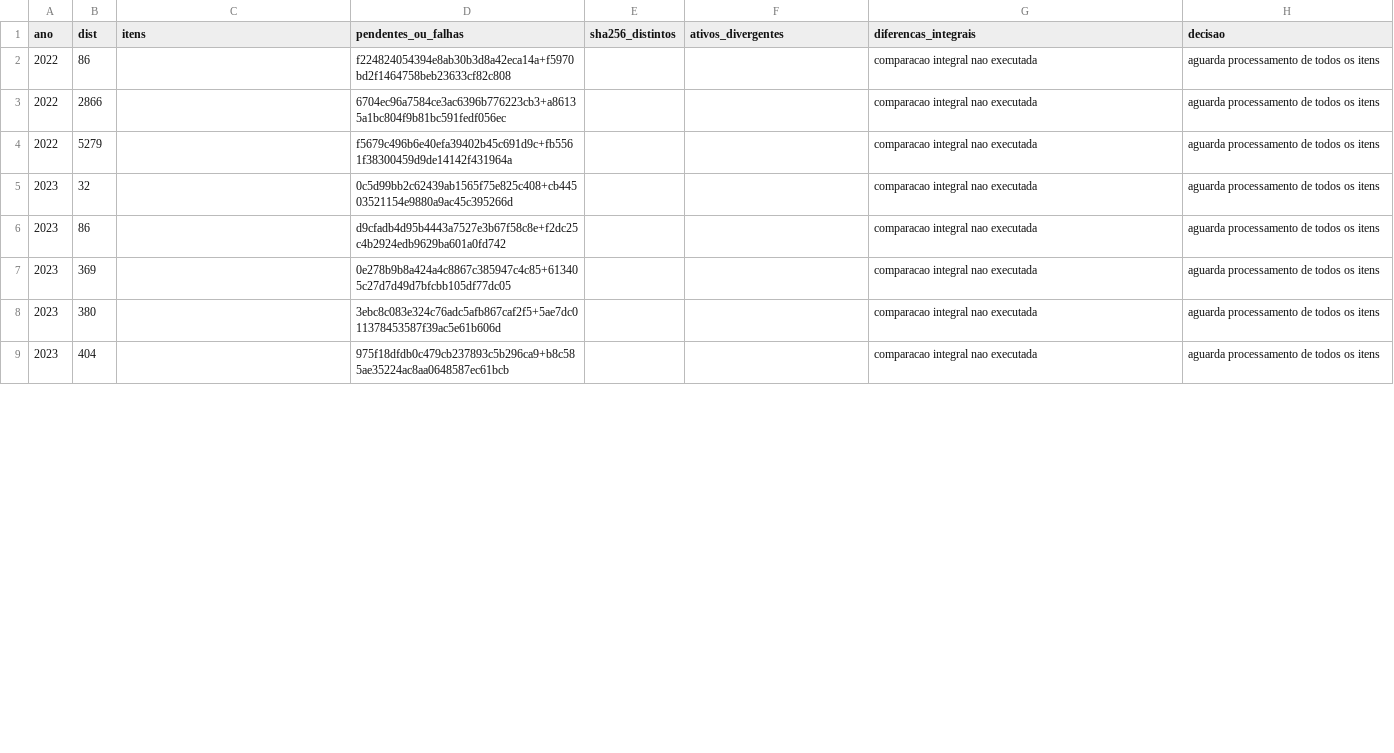
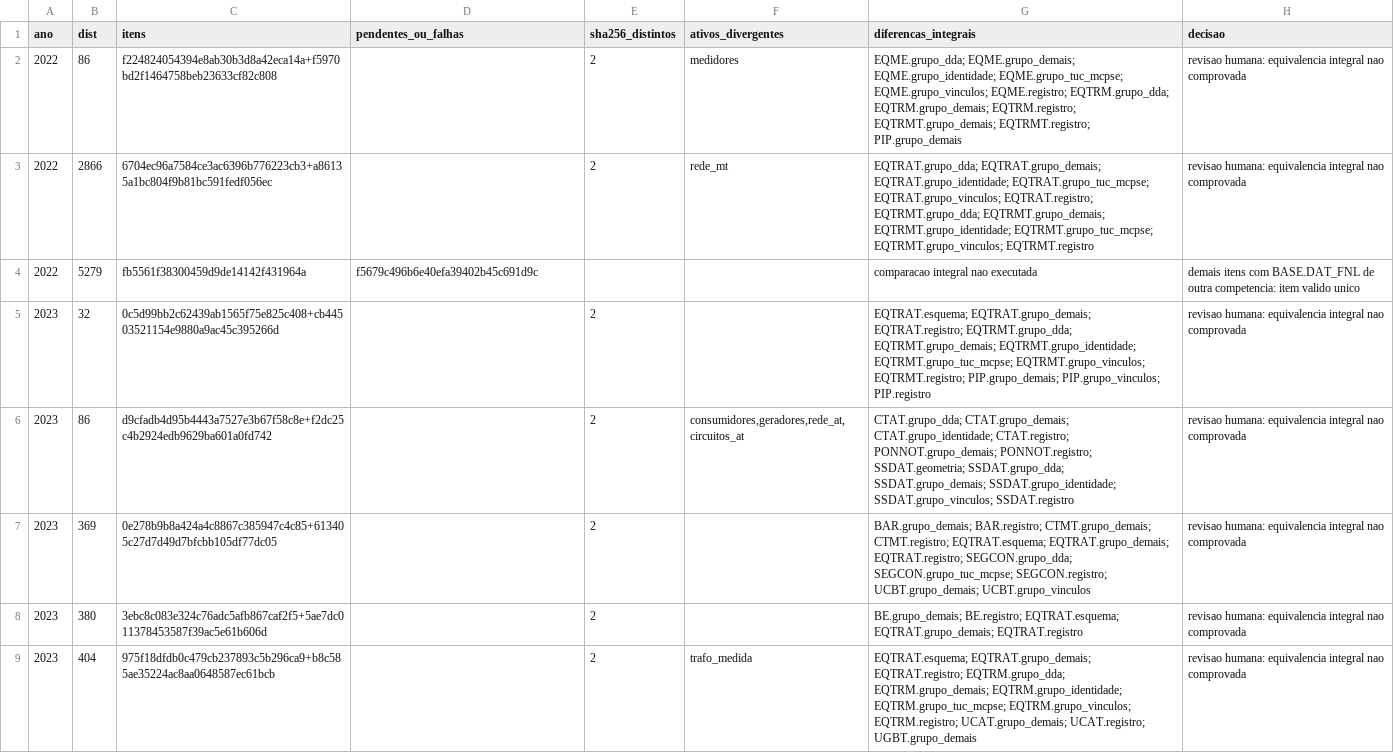
Before and after one commit to artelias/BDGD, a CSV file: nucleo-dados-bdgd/output-historico/2022-2025/qa_publicacoes_multiplas.csv, drawn as a sheet; only a part is shown; the diff covers the shown part only.

```diff
--- a/nucleo-dados-bdgd/output-historico/2022-2025/qa_publicacoes_multiplas.csv
+++ b/nucleo-dados-bdgd/output-historico/2022-2025/qa_publicacoes_multiplas.csv
@@ -1,9 +1,9 @@
 ano,dist,itens,pendentes_ou_falhas,sha256_distintos,ativos_divergentes,diferencas_integrais,decisao
-2022,86,,f224824054394e8ab30b3d8a42eca14a+f5970bd2f1464758beb23633cf82c808,,,comparacao integral nao executada,aguarda processamento de todos os itens
-2022,2866,,6704ec96a7584ce3ac6396b776223cb3+a86135a1bc804f9b81bc591fedf056ec,,,comparacao integral nao executada,aguarda processamento de todos os itens
-2022,5279,,f5679c496b6e40efa39402b45c691d9c+fb5561f38300459d9de14142f431964a,,,comparacao integral nao executada,aguarda processamento de todos os itens
-2023,32,,0c5d99bb2c62439ab1565f75e825c408+cb44503521154e9880a9ac45c395266d,,,comparacao integral nao executada,aguarda processamento de todos os itens
-2023,86,,d9cfadb4d95b4443a7527e3b67f58c8e+f2dc25c4b2924edb9629ba601a0fd742,,,comparacao integral nao executada,aguarda processamento de todos os itens
-2023,369,,0e278b9b8a424a4c8867c385947c4c85+613405c27d7d49d7bfcbb105df77dc05,,,comparacao integral nao executada,aguarda processamento de todos os itens
-2023,380,,3ebc8c083e324c76adc5afb867caf2f5+5ae7dc011378453587f39ac5e61b606d,,,comparacao integral nao executada,aguarda processamento de todos os itens
-2023,404,,975f18dfdb0c479cb237893c5b296ca9+b8c585ae35224ac8aa0648587ec61bcb,,,comparacao integral nao executada,aguarda processamento de todos os itens
+2022,86,f224824054394e8ab30b3d8a42eca14a+f5970bd2f1464758beb23633cf82c808,,2,medidores,EQME.grupo_dda; EQME.grupo_demais; EQME.grupo_identidade; EQME.grupo_tuc_mcpse; EQME.grupo_vinculos; EQME.registro; EQTRM.grupo_dda; EQTRM.grupo_demais; EQTRM.registro; EQTRMT.grupo_demais; EQTRMT.registro; PIP.grupo_demais,revisao humana: equivalencia integral nao comprovada
+2022,2866,6704ec96a7584ce3ac6396b776223cb3+a86135a1bc804f9b81bc591fedf056ec,,2,rede_mt,EQTRAT.grupo_dda; EQTRAT.grupo_demais; EQTRAT.grupo_identidade; EQTRAT.grupo_tuc_mcpse; EQTRAT.grupo_vinculos; EQTRAT.registro; EQTRMT.grupo_dda; EQTRMT.grupo_demais; EQTRMT.grupo_identidade; EQTRMT.grupo_tuc_mcpse; EQTRMT.grupo_vinculos; EQTRMT.registro,revisao humana: equivalencia integral nao comprovada
+2022,5279,fb5561f38300459d9de14142f431964a,f5679c496b6e40efa39402b45c691d9c,,,comparacao integral nao executada,demais itens com BASE.DAT_FNL de outra competencia: item valido unico
+2023,32,0c5d99bb2c62439ab1565f75e825c408+cb44503521154e9880a9ac45c395266d,,2,,EQTRAT.esquema; EQTRAT.grupo_demais; EQTRAT.registro; EQTRMT.grupo_dda; EQTRMT.grupo_demais; EQTRMT.grupo_identidade; EQTRMT.grupo_tuc_mcpse; EQTRMT.grupo_vinculos; EQTRMT.registro; PIP.grupo_demais; PIP.grupo_vinculos; PIP.registro,revisao humana: equivalencia integral nao comprovada
+2023,86,d9cfadb4d95b4443a7527e3b67f58c8e+f2dc25c4b2924edb9629ba601a0fd742,,2,"consumidores,geradores,rede_at,circuitos_at",CTAT.grupo_dda; CTAT.grupo_demais; CTAT.grupo_identidade; CTAT.registro; PONNOT.grupo_demais; PONNOT.registro; SSDAT.geometria; SSDAT.grupo_dda; SSDAT.grupo_demais; SSDAT.grupo_identidade; SSDAT.grupo_vinculos; SSDAT.registro,revisao humana: equivalencia integral nao comprovada
+2023,369,0e278b9b8a424a4c8867c385947c4c85+613405c27d7d49d7bfcbb105df77dc05,,2,,BAR.grupo_demais; BAR.registro; CTMT.grupo_demais; CTMT.registro; EQTRAT.esquema; EQTRAT.grupo_demais; EQTRAT.registro; SEGCON.grupo_dda; SEGCON.grupo_tuc_mcpse; SEGCON.registro; UCBT.grupo_demais; UCBT.grupo_vinculos,revisao humana: equivalencia integral nao comprovada
+2023,380,3ebc8c083e324c76adc5afb867caf2f5+5ae7dc011378453587f39ac5e61b606d,,2,,BE.grupo_demais; BE.registro; EQTRAT.esquema; EQTRAT.grupo_demais; EQTRAT.registro,revisao humana: equivalencia integral nao comprovada
+2023,404,975f18dfdb0c479cb237893c5b296ca9+b8c585ae35224ac8aa0648587ec61bcb,,2,trafo_medida,EQTRAT.esquema; EQTRAT.grupo_demais; EQTRAT.registro; EQTRM.grupo_dda; EQTRM.grupo_demais; EQTRM.grupo_identidade; EQTRM.grupo_tuc_mcpse; EQTRM.grupo_vinculos; EQTRM.registro; UCAT.grupo_demais; UCAT.registro; UGBT.grupo_demais,revisao humana: equivalencia integral nao comprovada
```
Also changed, not shown: 36 edited cells elsewhere in this file, 20 other files.
